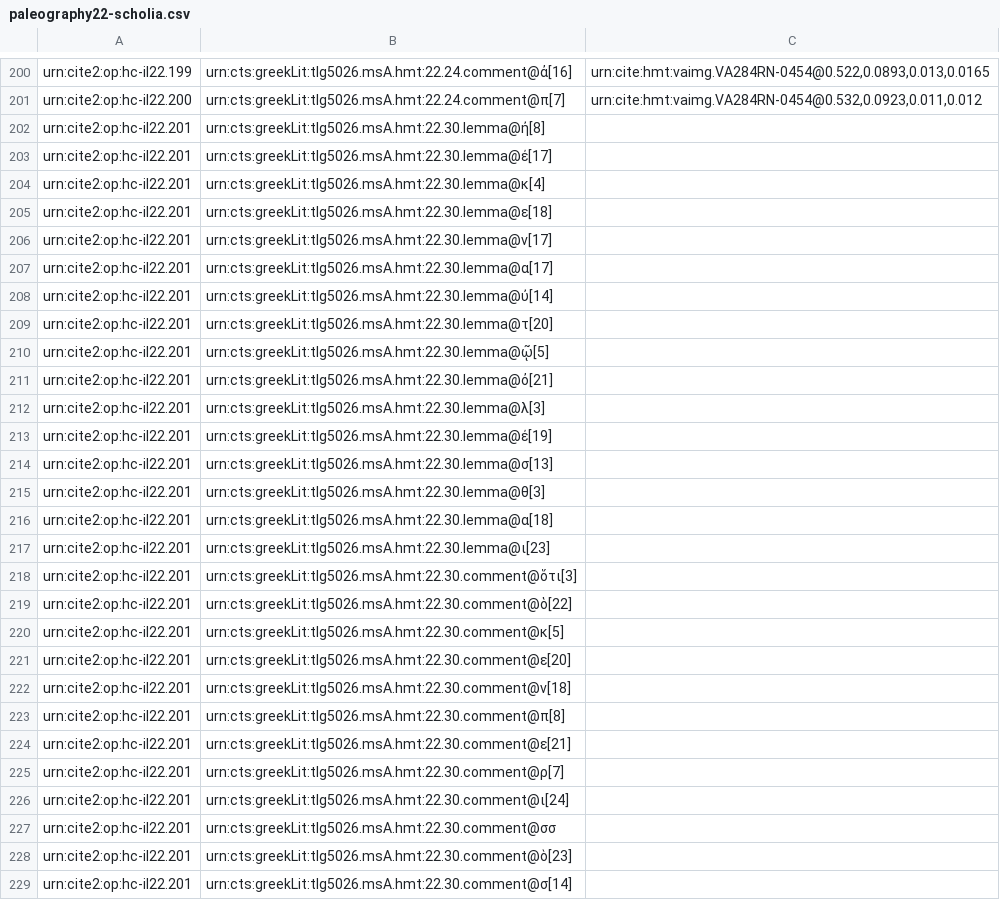
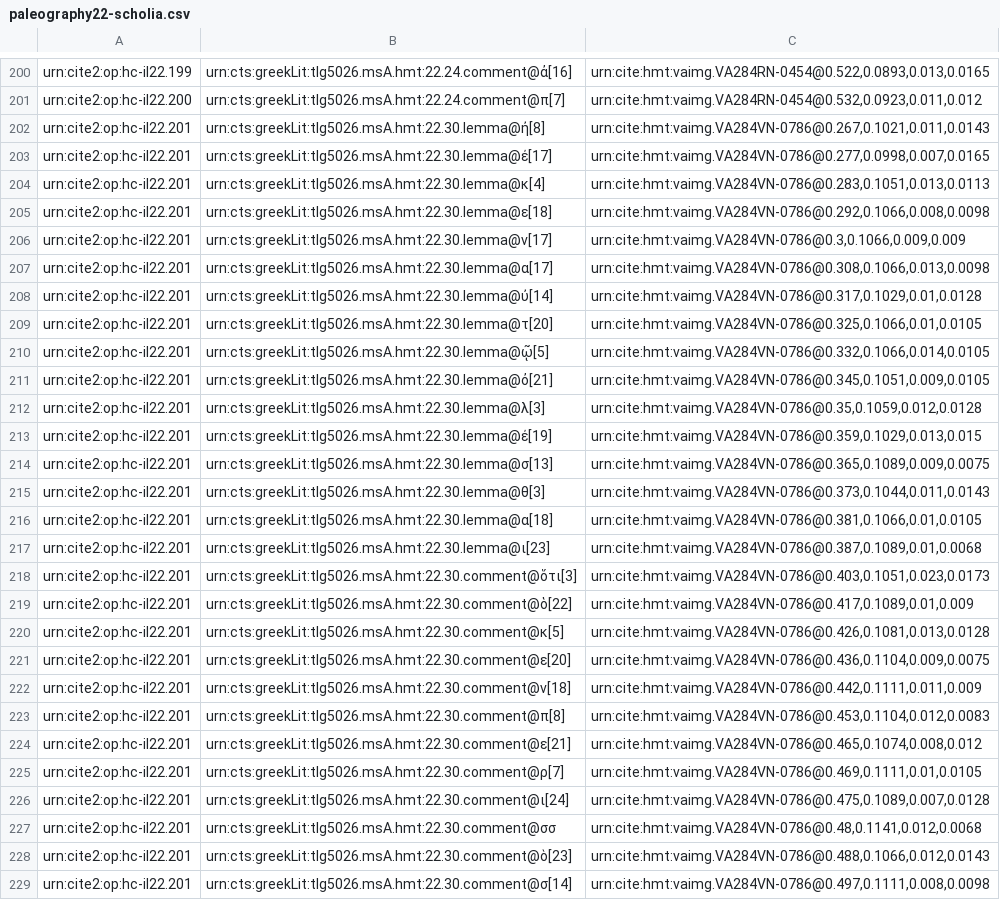
Before and after one commit to hmteditors/closed-hmt-22, a CSV file: collections/paleography22-scholia.csv, drawn as a sheet; only a part is shown, gaps mark what is left out; the diff covers the shown part only; the diff names each change by its address in the sheet, - before the commit and + after, or states it on an @@ line.

Commit message:
Create paleography22-scholia.csv

```diff
--- a/collections/paleography22-scholia.csv
+++ b/collections/paleography22-scholia.csv
-C202: (empty)
+C202: urn:cite:hmt:vaimg.VA284VN-0786@0.267,0.1021,0.011,0.0143
-C203: (empty)
+C203: urn:cite:hmt:vaimg.VA284VN-0786@0.277,0.0998,0.007,0.0165
-C204: (empty)
+C204: urn:cite:hmt:vaimg.VA284VN-0786@0.283,0.1051,0.013,0.0113
-C205: (empty)
+C205: urn:cite:hmt:vaimg.VA284VN-0786@0.292,0.1066,0.008,0.0098
-C206: (empty)
+C206: urn:cite:hmt:vaimg.VA284VN-0786@0.3,0.1066,0.009,0.009
-C207: (empty)
+C207: urn:cite:hmt:vaimg.VA284VN-0786@0.308,0.1066,0.013,0.0098
-C208: (empty)
+C208: urn:cite:hmt:vaimg.VA284VN-0786@0.317,0.1029,0.01,0.0128
-C209: (empty)
+C209: urn:cite:hmt:vaimg.VA284VN-0786@0.325,0.1066,0.01,0.0105
-C210: (empty)
+C210: urn:cite:hmt:vaimg.VA284VN-0786@0.332,0.1066,0.014,0.0105
-C211: (empty)
+C211: urn:cite:hmt:vaimg.VA284VN-0786@0.345,0.1051,0.009,0.0105
-C212: (empty)
+C212: urn:cite:hmt:vaimg.VA284VN-0786@0.35,0.1059,0.012,0.0128
-C213: (empty)
+C213: urn:cite:hmt:vaimg.VA284VN-0786@0.359,0.1029,0.013,0.015
-C214: (empty)
+C214: urn:cite:hmt:vaimg.VA284VN-0786@0.365,0.1089,0.009,0.0075
-C215: (empty)
+C215: urn:cite:hmt:vaimg.VA284VN-0786@0.373,0.1044,0.011,0.0143
-C216: (empty)
+C216: urn:cite:hmt:vaimg.VA284VN-0786@0.381,0.1066,0.01,0.0105
-C217: (empty)
+C217: urn:cite:hmt:vaimg.VA284VN-0786@0.387,0.1089,0.01,0.0068
-C218: (empty)
+C218: urn:cite:hmt:vaimg.VA284VN-0786@0.403,0.1051,0.023,0.0173
-C219: (empty)
+C219: urn:cite:hmt:vaimg.VA284VN-0786@0.417,0.1089,0.01,0.009
-C220: (empty)
+C220: urn:cite:hmt:vaimg.VA284VN-0786@0.426,0.1081,0.013,0.0128
-C221: (empty)
+C221: urn:cite:hmt:vaimg.VA284VN-0786@0.436,0.1104,0.009,0.0075
-C222: (empty)
+C222: urn:cite:hmt:vaimg.VA284VN-0786@0.442,0.1111,0.011,0.009
-C223: (empty)
+C223: urn:cite:hmt:vaimg.VA284VN-0786@0.453,0.1104,0.012,0.0083
-C224: (empty)
+C224: urn:cite:hmt:vaimg.VA284VN-0786@0.465,0.1074,0.008,0.012
-C225: (empty)
+C225: urn:cite:hmt:vaimg.VA284VN-0786@0.469,0.1111,0.01,0.0105
-C226: (empty)
+C226: urn:cite:hmt:vaimg.VA284VN-0786@0.475,0.1089,0.007,0.0128
-C227: (empty)
+C227: urn:cite:hmt:vaimg.VA284VN-0786@0.48,0.1141,0.012,0.0068
-C228: (empty)
+C228: urn:cite:hmt:vaimg.VA284VN-0786@0.488,0.1066,0.012,0.0143
-C229: (empty)
+C229: urn:cite:hmt:vaimg.VA284VN-0786@0.497,0.1111,0.008,0.0098
```
Also changed, not shown: 11 edited cells elsewhere in this file.
